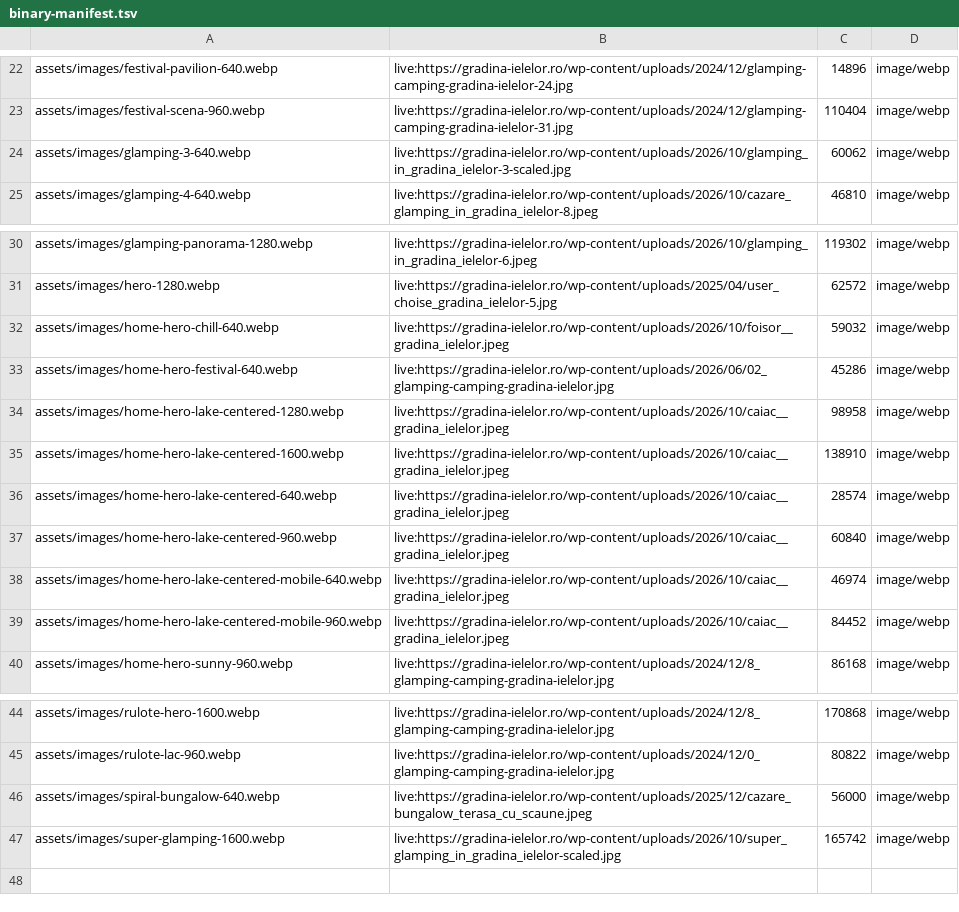
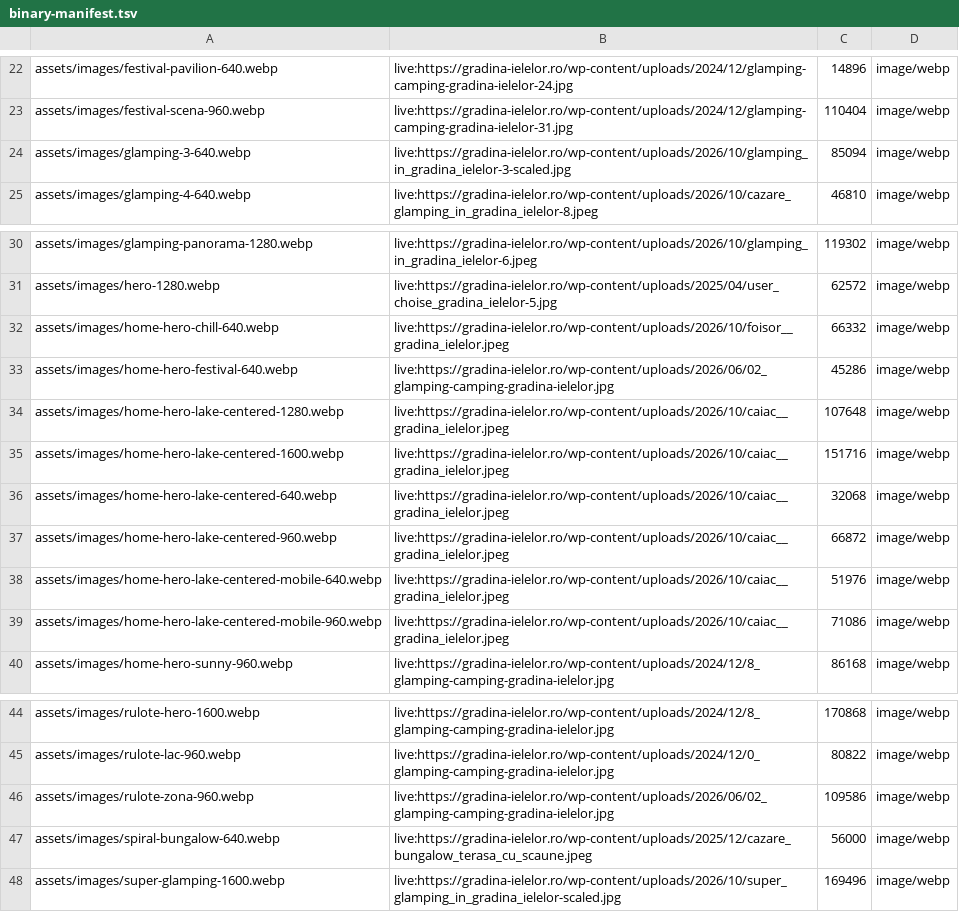
Before and after one commit to asociatiabioglamp-lang/gradina-ielelor-site, a TSV file: binary-manifest.tsv, drawn as a sheet; only a part is shown, gaps mark what is left out.

Commit message:
Poze reale pe toate paginile (finalizat)
- 46 de fotografii ale proprietarului, de pe site-ul live, WebP, fără metadate (EXIF/GPS/XMP)
- Galerii fără repetări; eroi proprii pentru Camping, Rulote, Evenimente; texte alt corecte
- Logo-urile oficiale (450x211, transparente)
- binary-manifest.tsv: sursa fiecărei poze; CLAUDE.md și README actualizate

```diff
--- a/binary-manifest.tsv
+++ b/binary-manifest.tsv
@@ -23,3 +23,3 @@ assets/images/festival-pavilion-640.webp	live:https://gradina-ielelor.ro/wp-cont
 assets/images/festival-scena-960.webp	live:https://gradina-ielelor.ro/wp-content/uploads/2024/12/glamping-camping-gradina-ielelor-31.jpg	110404	image/webp
-assets/images/glamping-3-640.webp	live:https://gradina-ielelor.ro/wp-content/uploads/2026/10/glamping_in_gradina_ielelor-3-scaled.jpg	60062	image/webp
+assets/images/glamping-3-640.webp	live:https://gradina-ielelor.ro/wp-content/uploads/2026/10/glamping_in_gradina_ielelor-3-scaled.jpg	85094	image/webp
 assets/images/glamping-4-640.webp	live:https://gradina-ielelor.ro/wp-content/uploads/2026/10/cazare_glamping_in_gradina_ielelor-8.jpeg	46810	image/webp
@@ -31,10 +31,10 @@ assets/images/glamping-panorama-1280.webp	live:https://gradina-ielelor.ro/wp-con
 assets/images/hero-1280.webp	live:https://gradina-ielelor.ro/wp-content/uploads/2025/04/user_choise_gradina_ielelor-5.jpg	62572	image/webp
-assets/images/home-hero-chill-640.webp	live:https://gradina-ielelor.ro/wp-content/uploads/2026/10/foisor__gradina_ielelor.jpeg	59032	image/webp
+assets/images/home-hero-chill-640.webp	live:https://gradina-ielelor.ro/wp-content/uploads/2026/10/foisor__gradina_ielelor.jpeg	66332	image/webp
 assets/images/home-hero-festival-640.webp	live:https://gradina-ielelor.ro/wp-content/uploads/2026/06/02_glamping-camping-gradina-ielelor.jpg	45286	image/webp
-assets/images/home-hero-lake-centered-1280.webp	live:https://gradina-ielelor.ro/wp-content/uploads/2026/10/caiac__gradina_ielelor.jpeg	98958	image/webp
-assets/images/home-hero-lake-centered-1600.webp	live:https://gradina-ielelor.ro/wp-content/uploads/2026/10/caiac__gradina_ielelor.jpeg	138910	image/webp
-assets/images/home-hero-lake-centered-640.webp	live:https://gradina-ielelor.ro/wp-content/uploads/2026/10/caiac__gradina_ielelor.jpeg	28574	image/webp
-assets/images/home-hero-lake-centered-960.webp	live:https://gradina-ielelor.ro/wp-content/uploads/2026/10/caiac__gradina_ielelor.jpeg	60840	image/webp
-assets/images/home-hero-lake-centered-mobile-640.webp	live:https://gradina-ielelor.ro/wp-content/uploads/2026/10/caiac__gradina_ielelor.jpeg	46974	image/webp
-assets/images/home-hero-lake-centered-mobile-960.webp	live:https://gradina-ielelor.ro/wp-content/uploads/2026/10/caiac__gradina_ielelor.jpeg	84452	image/webp
+assets/images/home-hero-lake-centered-1280.webp	live:https://gradina-ielelor.ro/wp-content/uploads/2026/10/caiac__gradina_ielelor.jpeg	107648	image/webp
+assets/images/home-hero-lake-centered-1600.webp	live:https://gradina-ielelor.ro/wp-content/uploads/2026/10/caiac__gradina_ielelor.jpeg	151716	image/webp
+assets/images/home-hero-lake-centered-640.webp	live:https://gradina-ielelor.ro/wp-content/uploads/2026/10/caiac__gradina_ielelor.jpeg	32068	image/webp
+assets/images/home-hero-lake-centered-960.webp	live:https://gradina-ielelor.ro/wp-content/uploads/2026/10/caiac__gradina_ielelor.jpeg	66872	image/webp
+assets/images/home-hero-lake-centered-mobile-640.webp	live:https://gradina-ielelor.ro/wp-content/uploads/2026/10/caiac__gradina_ielelor.jpeg	51976	image/webp
+assets/images/home-hero-lake-centered-mobile-960.webp	live:https://gradina-ielelor.ro/wp-content/uploads/2026/10/caiac__gradina_ielelor.jpeg	71086	image/webp
 assets/images/home-hero-sunny-960.webp	live:https://gradina-ielelor.ro/wp-content/uploads/2024/12/8_glamping-camping-gradina-ielelor.jpg	86168	image/webp
@@ -45,3 +45,4 @@ assets/images/rulote-hero-1600.webp	live:https://gradina-ielelor.ro/wp-content/u
 assets/images/rulote-lac-960.webp	live:https://gradina-ielelor.ro/wp-content/uploads/2024/12/0_glamping-camping-gradina-ielelor.jpg	80822	image/webp
+assets/images/rulote-zona-960.webp	live:https://gradina-ielelor.ro/wp-content/uploads/2026/06/02_glamping-camping-gradina-ielelor.jpg	109586	image/webp
 assets/images/spiral-bungalow-640.webp	live:https://gradina-ielelor.ro/wp-content/uploads/2025/12/cazare_bungalow_terasa_cu_scaune.jpeg	56000	image/webp
-assets/images/super-glamping-1600.webp	live:https://gradina-ielelor.ro/wp-content/uploads/2026/10/super_glamping_in_gradina_ielelor-scaled.jpg	165742	image/webp
+assets/images/super-glamping-1600.webp	live:https://gradina-ielelor.ro/wp-content/uploads/2026/10/super_glamping_in_gradina_ielelor-scaled.jpg	169496	image/webp
```
Also changed, not shown: 13 other files.
